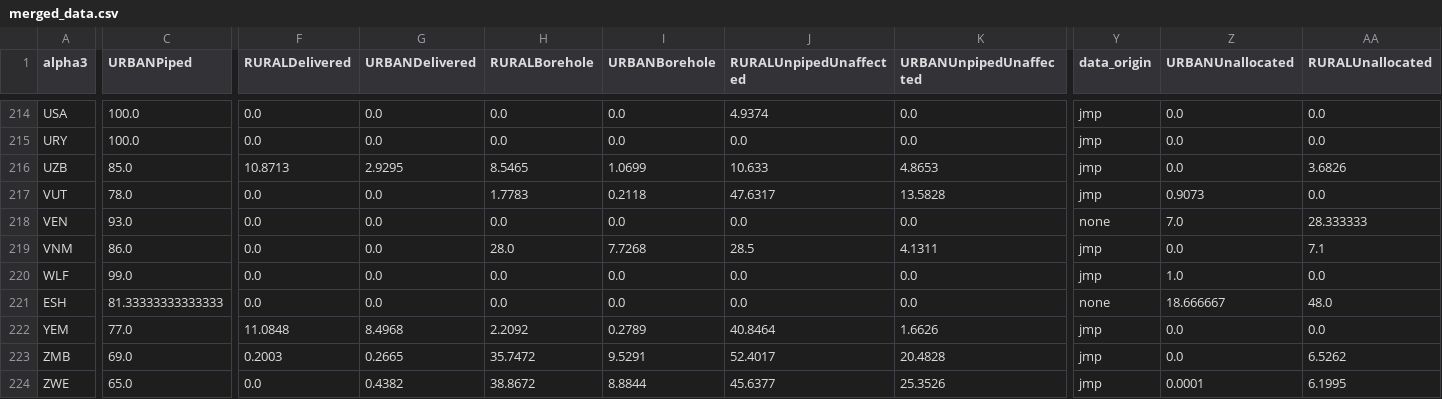
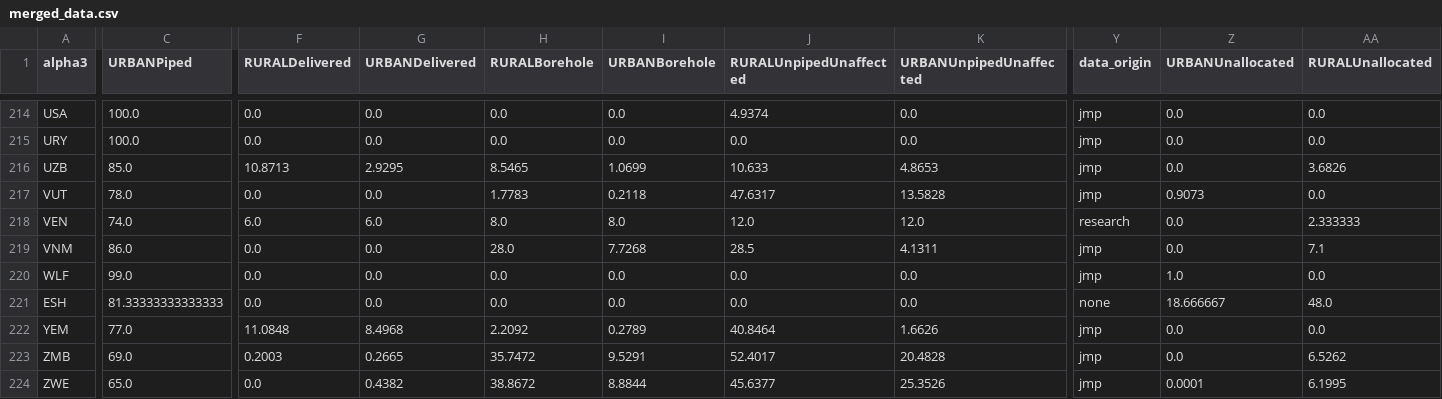
Before and after one commit to allfed/water-access, a CSV file: data/processed/merged_data.csv, drawn as a sheet; only a part is shown, gaps mark what is left out; the diff names each change by its address in the sheet, - before the commit and + after, or states it on an @@ line.

```diff
--- a/data/processed/merged_data.csv
+++ b/data/processed/merged_data.csv
-C218 (URBANPiped): 93.0
+C218 (URBANPiped): 74.0
-F218 (RURALDelivered): 0.0
+F218 (RURALDelivered): 6.0
-G218 (URBANDelivered): 0.0
+G218 (URBANDelivered): 6.0
-H218 (RURALBorehole): 0.0
+H218 (RURALBorehole): 8.0
-I218 (URBANBorehole): 0.0
+I218 (URBANBorehole): 8.0
-J218 (RURALUnpipedUnaffected): 0.0
+J218 (RURALUnpipedUnaffected): 12.0
-K218 (URBANUnpipedUnaffected): 0.0
+K218 (URBANUnpipedUnaffected): 12.0
-Y218 (data_origin): none
+Y218 (data_origin): research
-Z218 (URBANUnallocated): 7.0
+Z218 (URBANUnallocated): 0.0
-AA218 (RURALUnallocated): 28.333333
+AA218 (RURALUnallocated): 2.333333
```
Also changed, not shown: data/original_data/researched_source_breakdown.csv, data/processed/semi-processed/jmp_source_breakdown_unified.csv, 5 other files.
